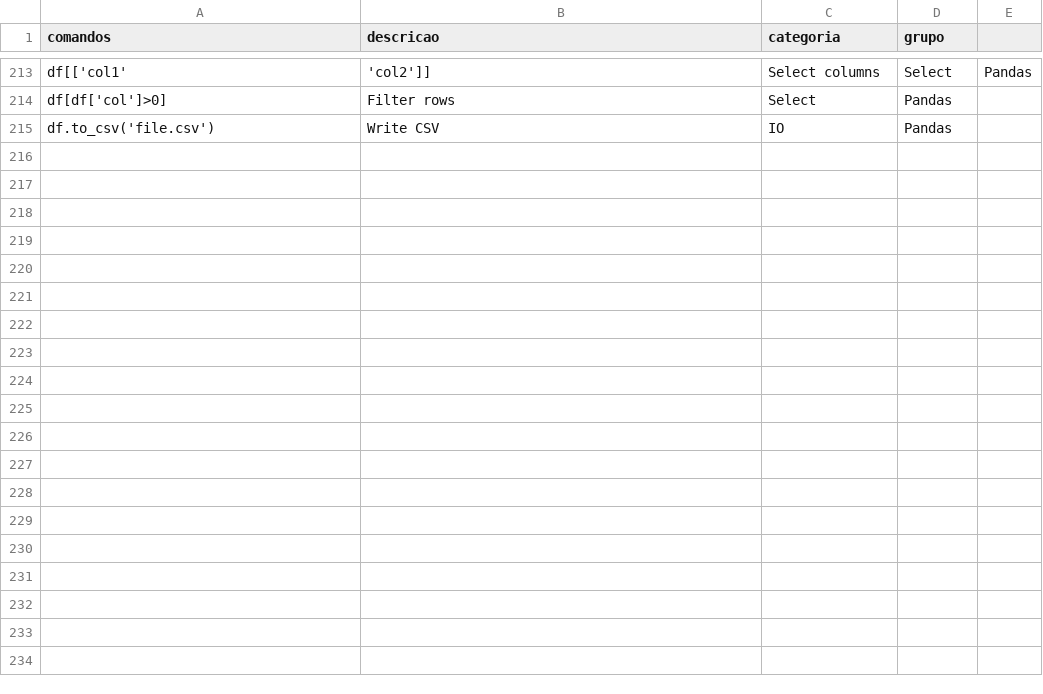
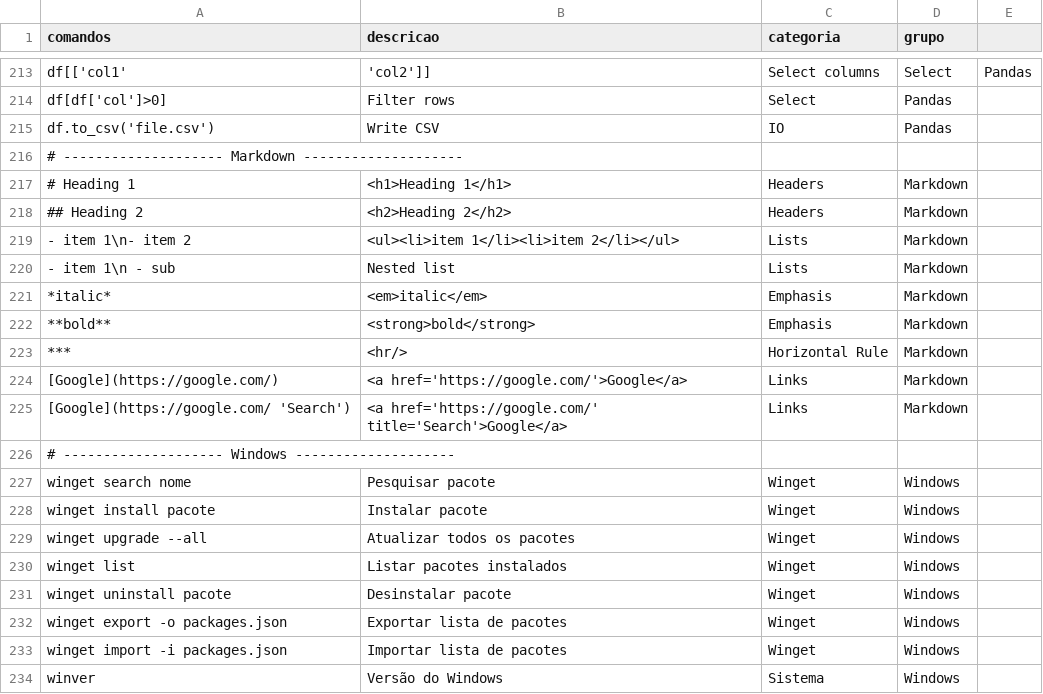
Before and after one commit to ConradoAlmeida/cheatsheets, a CSV file: _data/store-data.csv, drawn as a sheet; only a part is shown, gaps mark what is left out; the diff covers the shown part only.

Commit message:
adicionando paga windows-cheat

```diff
--- a/_data/store-data.csv
+++ b/_data/store-data.csv
@@ -215 +215,20 @@ df[df['col']>0],Filter rows,Select,Pandas
 df.to_csv('file.csv'),Write CSV,IO,Pandas
+# -------------------- Markdown --------------------,,,
+# Heading 1,"<h1>Heading 1</h1>",Headers,Markdown
+## Heading 2,"<h2>Heading 2</h2>",Headers,Markdown
+"- item 1\n- item 2","<ul><li>item 1</li><li>item 2</li></ul>",Lists,Markdown
+"- item 1\n  - sub","Nested list",Lists,Markdown
+*italic*,"<em>italic</em>",Emphasis,Markdown
+**bold**,"<strong>bold</strong>",Emphasis,Markdown
+***,"<hr/>",Horizontal Rule,Markdown
+[Google](https://google.com/),<a href='https://google.com/'>Google</a>,Links,Markdown
+[Google](https://google.com/ 'Search'),<a href='https://google.com/' title='Search'>Google</a>,Links,Markdown
+# -------------------- Windows --------------------,,,
+winget search nome,Pesquisar pacote,Winget,Windows
+winget install pacote,Instalar pacote,Winget,Windows
+winget upgrade --all,Atualizar todos os pacotes,Winget,Windows
+winget list,Listar pacotes instalados,Winget,Windows
+winget uninstall pacote,Desinstalar pacote,Winget,Windows
+winget export -o packages.json,Exportar lista de pacotes,Winget,Windows
+winget import -i packages.json,Importar lista de pacotes,Winget,Windows
+winver,Versão do Windows,Sistema,Windows
```
Also changed, not shown: 15 added rows elsewhere in this file, 2 other files.
